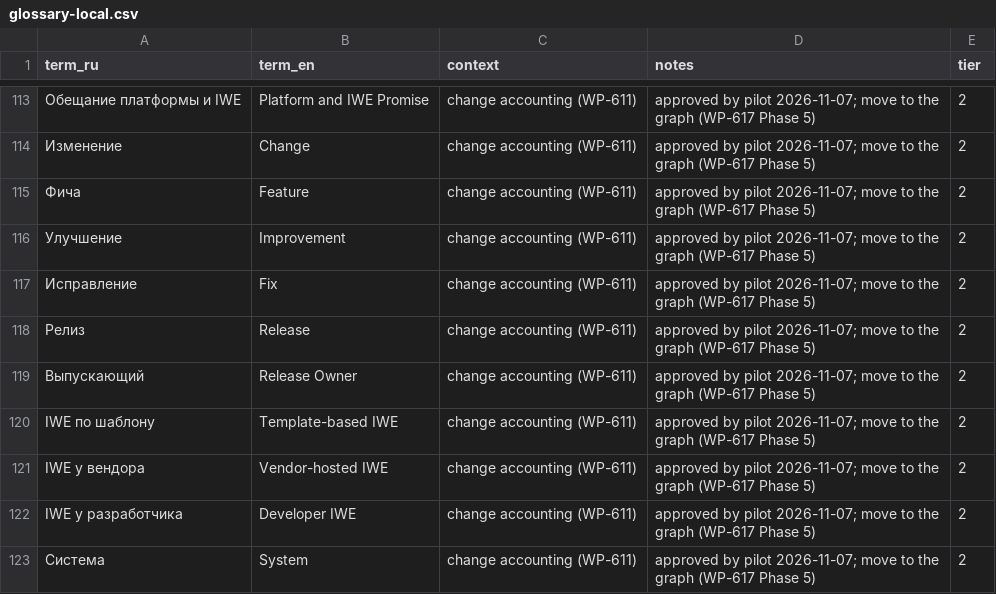
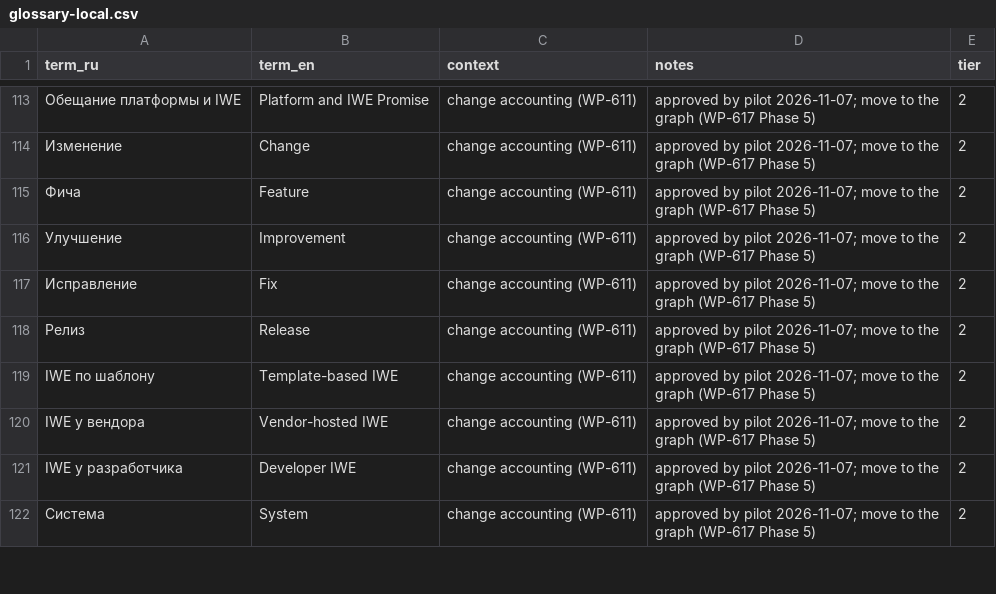
Before and after one commit to TserenTserenov/FMT-exocortex-template, a CSV file: translation/glossary-local.csv, drawn as a sheet; only a part is shown, gaps mark what is left out; the diff names each change by its address in the sheet, - before the commit and + after, or states it on an @@ line.

```diff
--- a/translation/glossary-local.csv
+++ b/translation/glossary-local.csv
-row 119: Выпускающий | Release Owner | change accounting (WP-611) | approved by pilot 2026-11-07; move to the graph (WP-617 Phase 5) | 2
```
Also changed, not shown: 2 other files.
